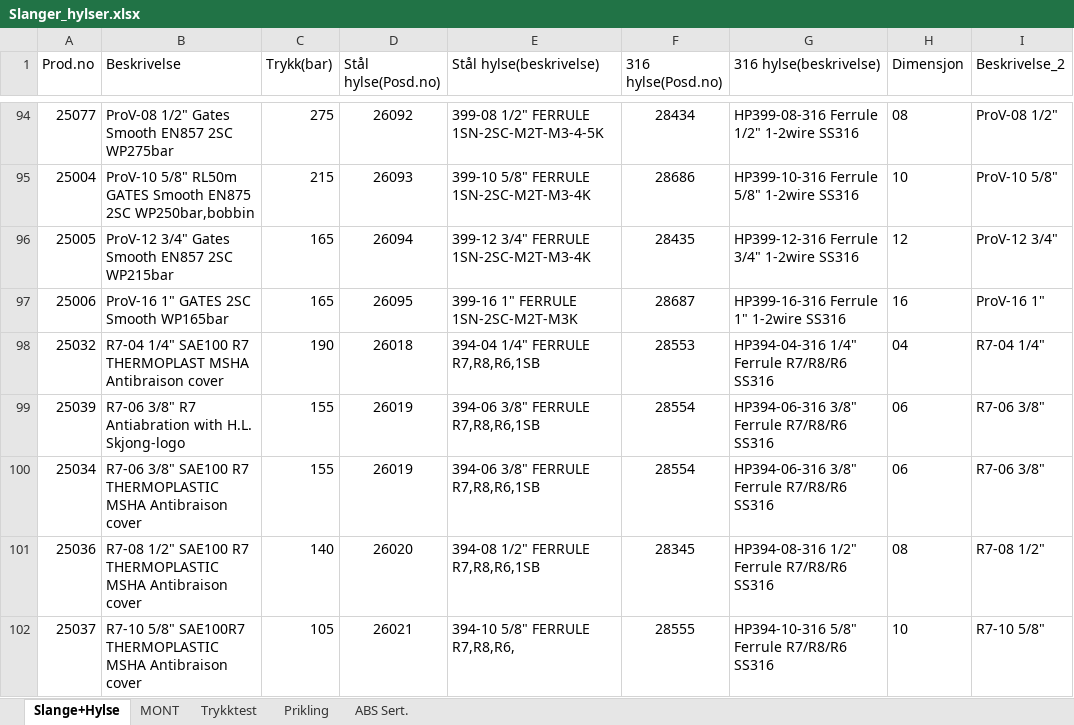
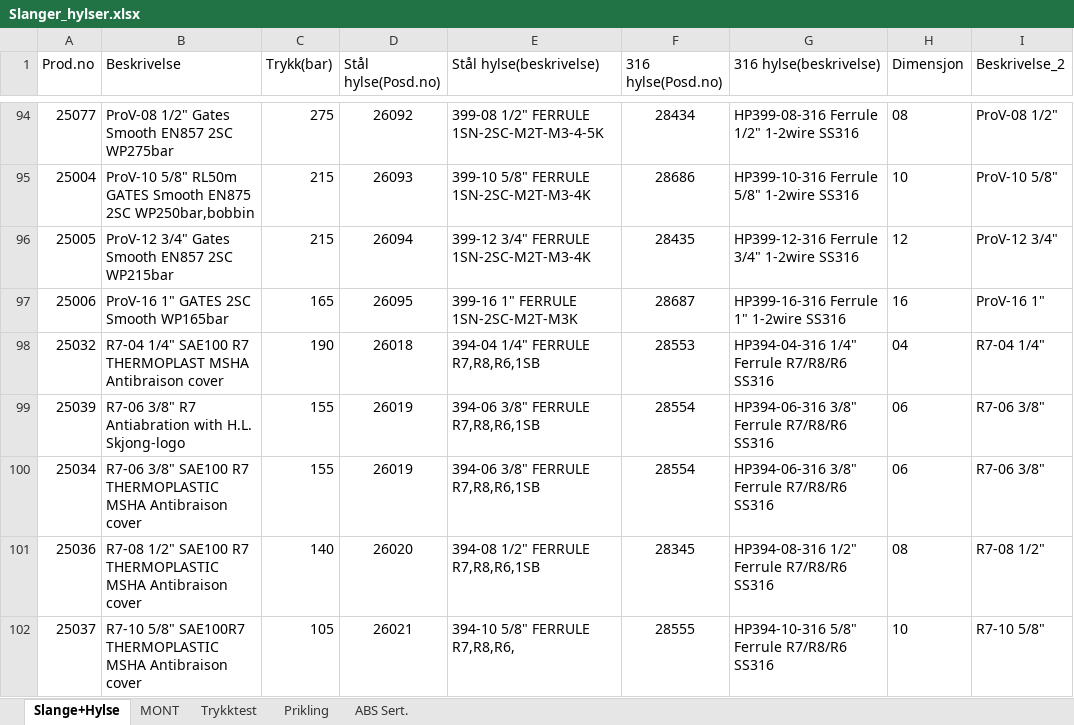
Before and after one commit to krafen/slangeprogram_v3, an Excel workbook: Slanger_hylser.xlsx, sheet Slange+Hylse, drawn as a sheet; only a part is shown, gaps mark what is left out; values as stored, in another font and other column widths than the file's, no borders; table styles not drawn; the diff names each change by its address in the sheet, - before the commit and + after, or states it on an @@ line.

Commit message:
Add files via upload

```diff
--- a/Slanger_hylser.xlsx (sheet Slange+Hylse)
+++ b/Slanger_hylser.xlsx (sheet Slange+Hylse)
-C96 (Trykk(bar)): 165
+C96 (Trykk(bar)): 215
```
